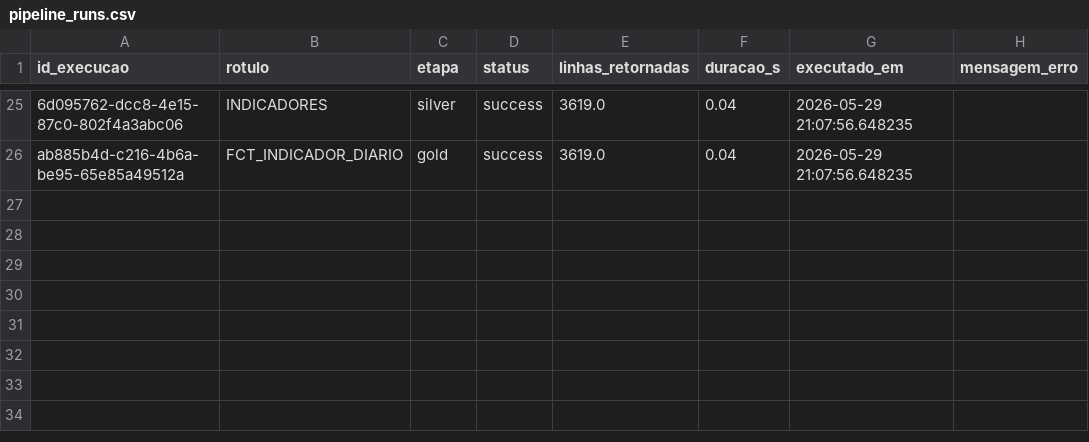
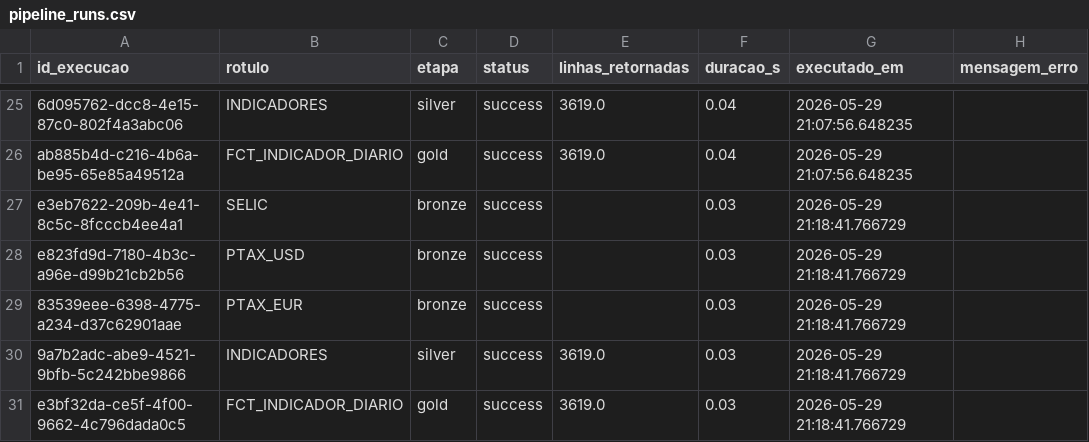
Before and after one commit to Daphcrs/case-work-avanti, a CSV file: output/pipeline_runs.csv, drawn as a sheet; only a part is shown, gaps mark what is left out; the diff names each change by its address in the sheet, - before the commit and + after, or states it on an @@ line.

```diff
--- a/output/pipeline_runs.csv
+++ b/output/pipeline_runs.csv
+row 27: e3eb7622-209b-4e41-8c5c-8fcccb4ee4a1 | SELIC | bronze | success |  | 0.03 | 2026-05-29 21:18:41.766729
+row 28: e823fd9d-7180-4b3c-a96e-d99b21cb2b56 | PTAX_USD | bronze | success |  | 0.03 | 2026-05-29 21:18:41.766729
+row 29: 83539eee-6398-4775-a234-d37c62901aae | PTAX_EUR | bronze | success |  | 0.03 | 2026-05-29 21:18:41.766729
+row 30: 9a7b2adc-abe9-4521-9bfb-5c242bbe9866 | INDICADORES | silver | success | 3619.0 | 0.03 | 2026-05-29 21:18:41.766729
+row 31: e3bf32da-ce5f-4f00-9662-4c796dada0c5 | FCT_INDICADOR_DIARIO | gold | success | 3619.0 | 0.03 | 2026-05-29 21:18:41.766729
```
Also changed, not shown: silver/data/indicadores_silver.csv.
